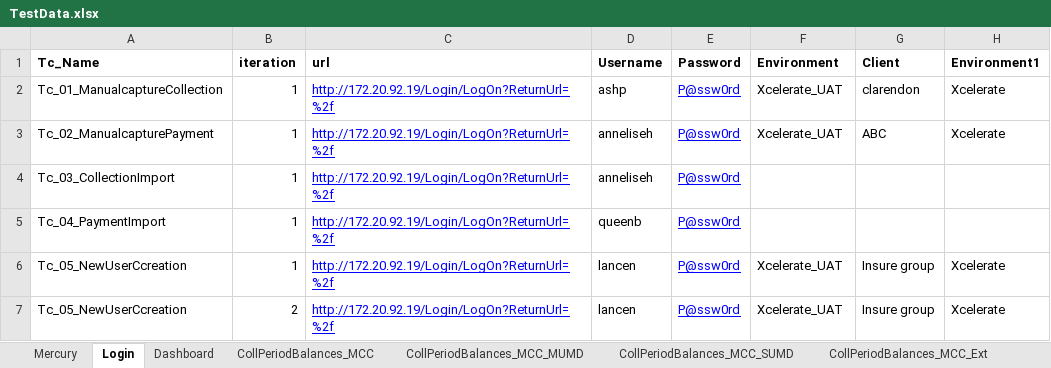
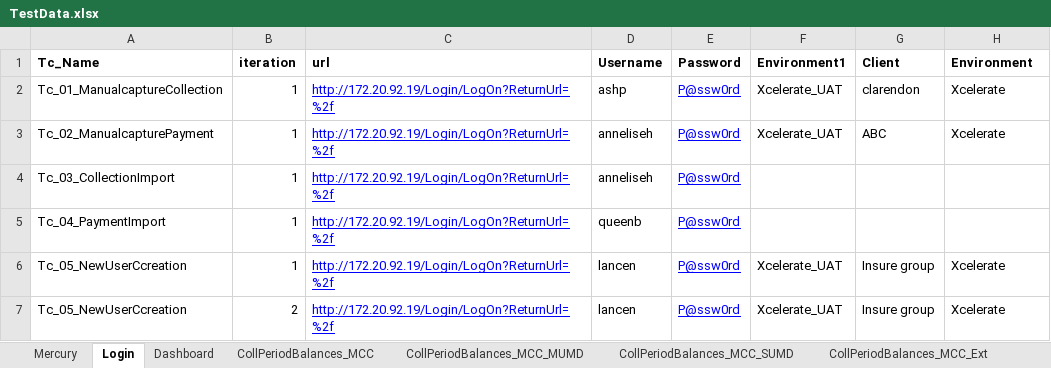
Before and after one commit to srinir123/Xcelerate, an Excel workbook: Test data/TestData.xlsx, sheet Login, drawn as a sheet; only a part is shown; values as stored, in another font and other column widths than the file's, no borders; the diff names each change by its address in the sheet, - before the commit and + after, or states it on an @@ line.

```diff
--- a/Test data/TestData.xlsx (sheet Login)
+++ b/Test data/TestData.xlsx (sheet Login)
-F1: Environment
+F1: Environment1
-H1: Environment1
+H1: Environment
```
Also changed, not shown: sheet NewUser_creation, 25 other files.
